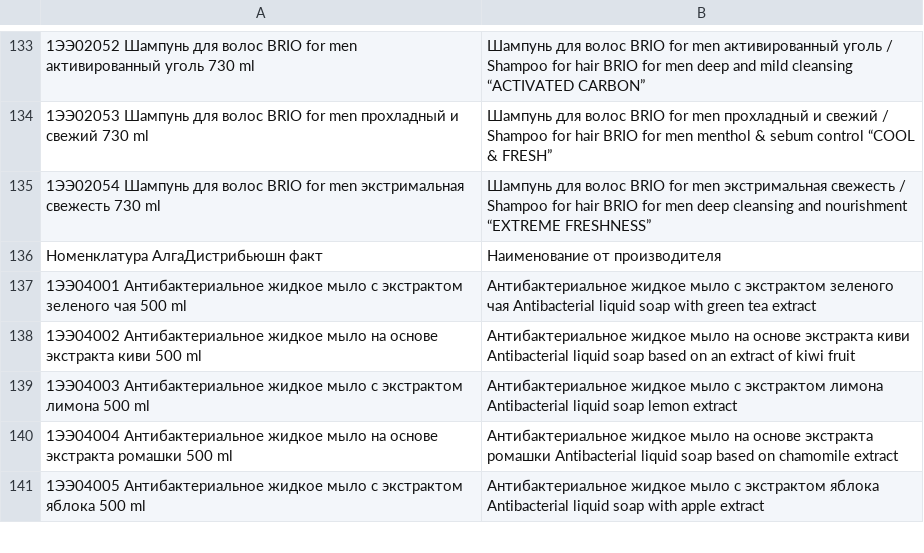
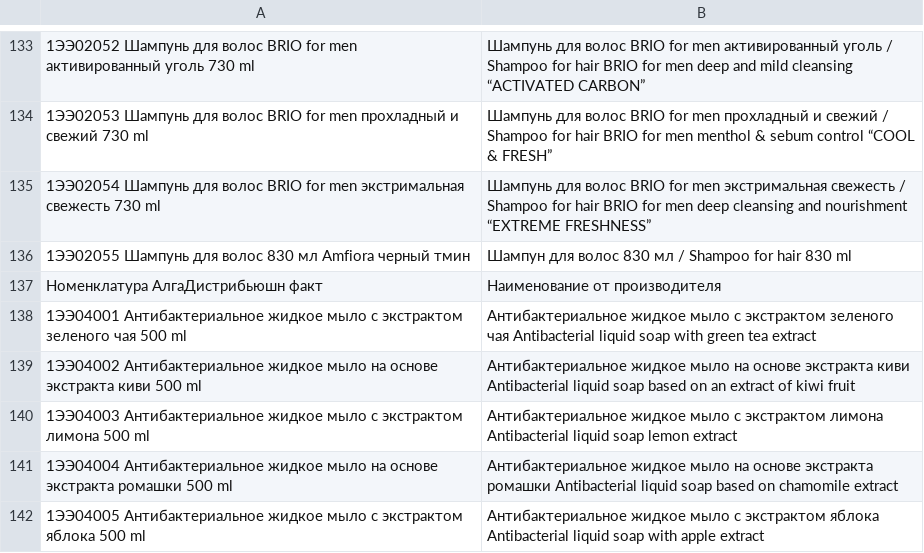
Before and after one commit to ulan-0110/alga-order, a CSV file: mapping.csv, drawn as a sheet; only a part is shown, gaps mark what is left out; the diff names each change by its address in the sheet, - before the commit and + after, or states it on an @@ line.

Commit message:
Update mapping.csv

```diff
--- a/mapping.csv
+++ b/mapping.csv
+row 136: 1ЭЭ02055 Шампунь для волос 830 мл Amfiora черный тмин | Шампун для волос 830 мл / Shampoo for hair 830 ml
```
